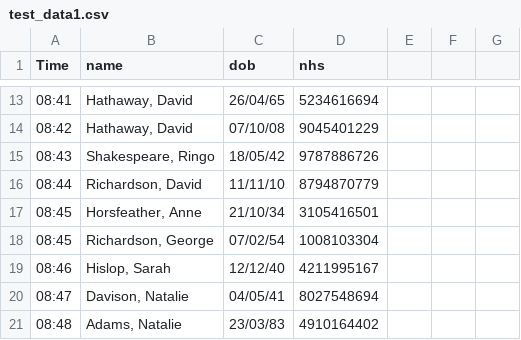
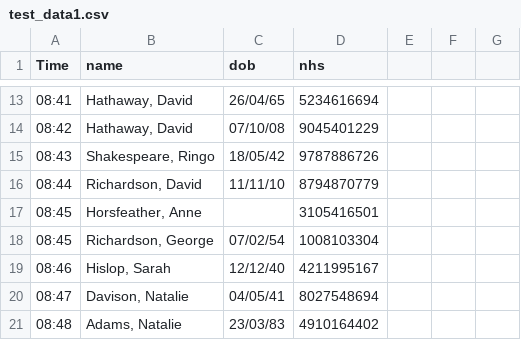
Before and after one commit to furbrain/climber, a CSV file: test_data1.csv, drawn as a sheet; only a part is shown, gaps mark what is left out.

```diff
--- a/test_data1.csv
+++ b/test_data1.csv
@@ -16,3 +16,3 @@ Time,name,dob,nhs,,,
 08:44,"Richardson, David",11/11/10,8794870779,,,
-08:45,"Horsfeather, Anne",21/10/34,3105416501,,,
+08:45,"Horsfeather, Anne",,3105416501,,,
 08:45,"Richardson, George",07/02/54,1008103304,,,
```
Also changed, not shown: 4 other files.
